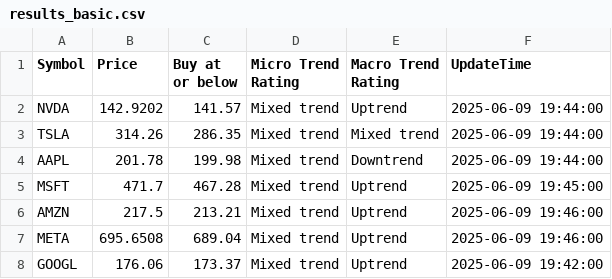
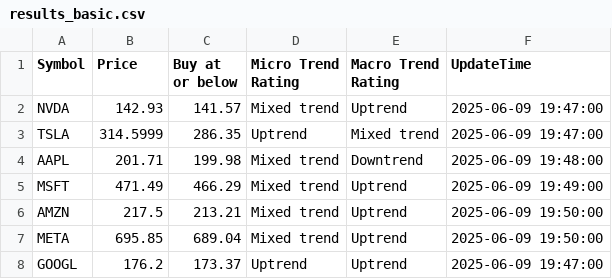
Before and after one commit to kuppal3gt/MSF, a CSV file: results_basic.csv, drawn as a sheet.

```diff
--- a/results_basic.csv
+++ b/results_basic.csv
@@ -1,8 +1,8 @@
 "Symbol","Price","Buy at or below","Micro Trend Rating","Macro Trend Rating","UpdateTime"
-"NVDA",142.9202,141.57,"Mixed trend","Uptrend","2025-06-09 19:44:00"
-"TSLA",314.26,286.35,"Mixed trend","Mixed trend","2025-06-09 19:44:00"
-"AAPL",201.78,199.98,"Mixed trend","Downtrend","2025-06-09 19:44:00"
-"MSFT",471.7,467.28,"Mixed trend","Uptrend","2025-06-09 19:45:00"
-"AMZN",217.5,213.21,"Mixed trend","Uptrend","2025-06-09 19:46:00"
-"META",695.6508,689.04,"Mixed trend","Uptrend","2025-06-09 19:46:00"
-"GOOGL",176.06,173.37,"Mixed trend","Uptrend","2025-06-09 19:42:00"
+"NVDA",142.93,141.57,"Mixed trend","Uptrend","2025-06-09 19:47:00"
+"TSLA",314.5999,286.35,"Uptrend","Mixed trend","2025-06-09 19:47:00"
+"AAPL",201.71,199.98,"Mixed trend","Downtrend","2025-06-09 19:48:00"
+"MSFT",471.49,466.29,"Mixed trend","Uptrend","2025-06-09 19:49:00"
+"AMZN",217.5,213.21,"Mixed trend","Uptrend","2025-06-09 19:50:00"
+"META",695.85,689.04,"Mixed trend","Uptrend","2025-06-09 19:50:00"
+"GOOGL",176.2,173.37,"Uptrend","Uptrend","2025-06-09 19:47:00"
```
Also changed, not shown: results.csv, results_essential.csv, 2 other files.
